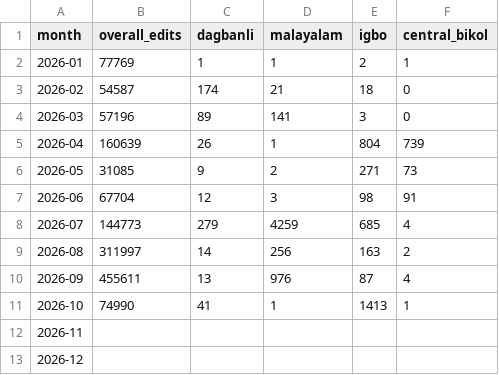
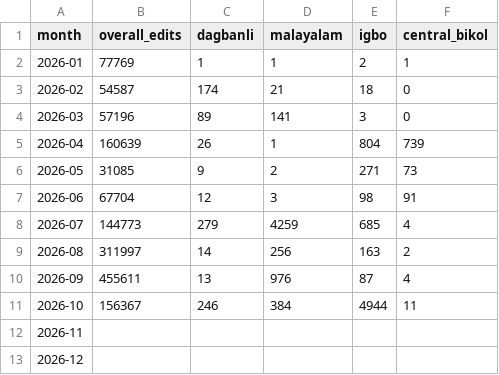
Before and after one commit to Masssly/lexeme-dashboard, a CSV file: data/dashboard.csv, drawn as a sheet.

Commit message:
Sync dashboard data from Google Sheet

```diff
--- a/data/dashboard.csv
+++ b/data/dashboard.csv
@@ -10,3 +10,3 @@
 "2026-09","455611","13","976","87","4"
-"2026-10","74990","41","1","1413","1"
+"2026-10","156367","246","384","4944","11"
 "2026-11","","","","",""
```
